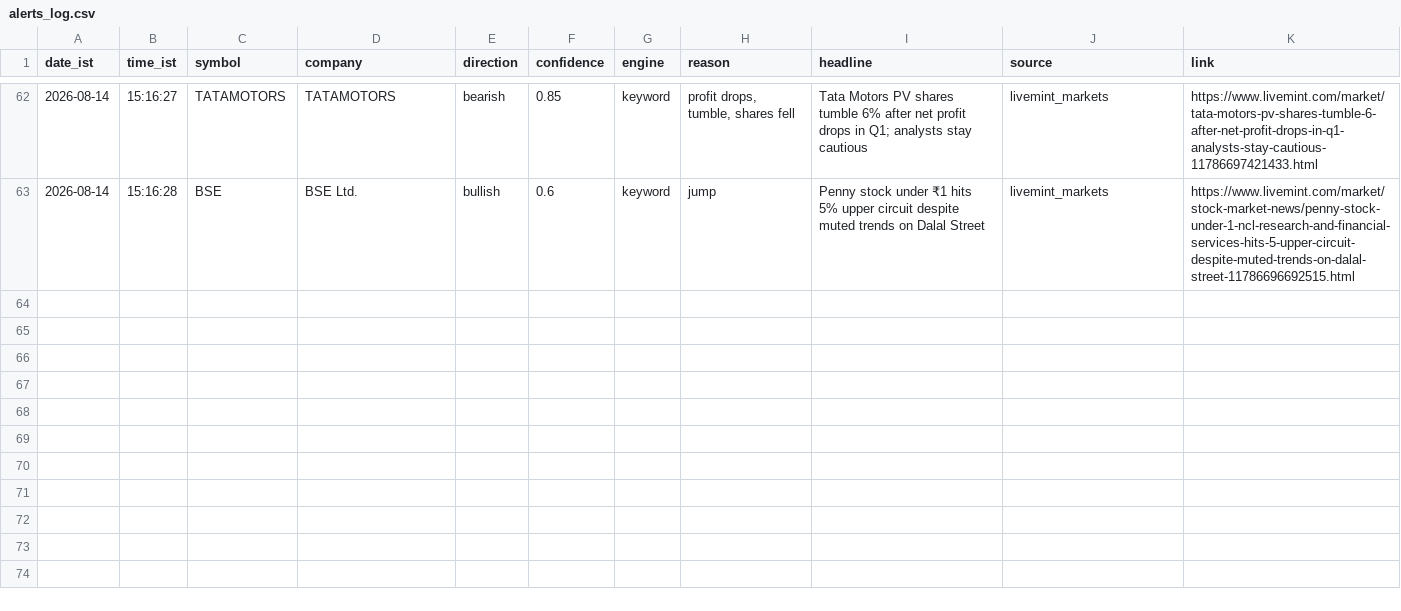
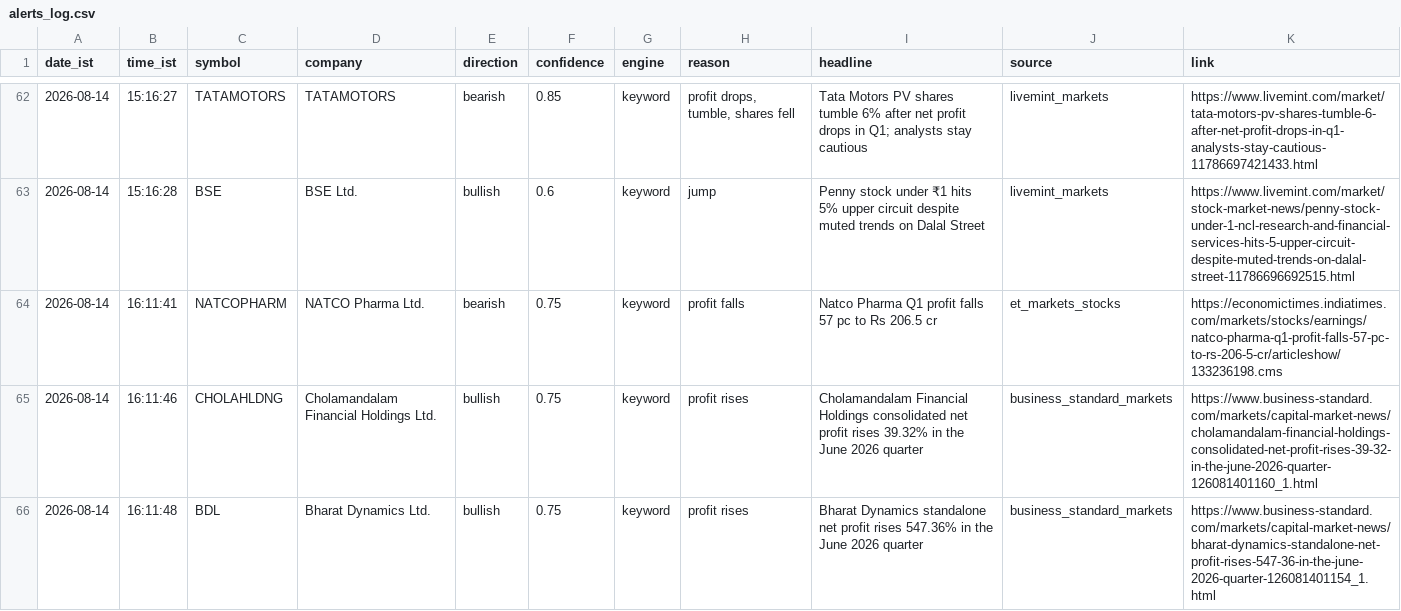
Before and after one commit to sandiep-2006/nse-news-watcher, a CSV file: data/alerts_log.csv, drawn as a sheet; only a part is shown, gaps mark what is left out.

```diff
--- a/data/alerts_log.csv
+++ b/data/alerts_log.csv
@@ -63 +63,4 @@ date_ist,time_ist,symbol,company,direction,confidence,engine,reason,headline,sou
 2026-08-14,15:16:28,BSE,BSE Ltd.,bullish,0.6,keyword,jump,Penny stock under  ₹1 hits 5% upper circuit despite muted trends on Dalal Street,livemint_markets,https://www.livemint.com/market/stock-market-news/penny-stock-under-1-ncl-research-and-financial-services-hits-5-upper-circuit-despite-muted-trends-on-dalal-street-11786696692515.html
+2026-08-14,16:11:41,NATCOPHARM,NATCO Pharma Ltd.,bearish,0.75,keyword,profit falls,Natco Pharma Q1 profit falls 57 pc to Rs 206.5 cr,et_markets_stocks,https://economictimes.indiatimes.com/markets/stocks/earnings/natco-pharma-q1-profit-falls-57-pc-to-rs-206-5-cr/articleshow/133236198.cms
+2026-08-14,16:11:46,CHOLAHLDNG,Cholamandalam Financial Holdings Ltd.,bullish,0.75,keyword,profit rises,Cholamandalam Financial Holdings consolidated net profit rises 39.32% in the June 2026 quarter,business_standard_markets,https://www.business-standard.com/markets/capital-market-news/cholamandalam-financial-holdings-consolidated-net-profit-rises-39-32-in-the-june-2026-quarter-126081401160_1.html
+2026-08-14,16:11:48,BDL,Bharat Dynamics Ltd.,bullish,0.75,keyword,profit rises,Bharat Dynamics standalone net profit rises 547.36% in the June 2026 quarter,business_standard_markets,https://www.business-standard.com/markets/capital-market-news/bharat-dynamics-standalone-net-profit-rises-547-36-in-the-june-2026-quarter-126081401154_1.html
```
